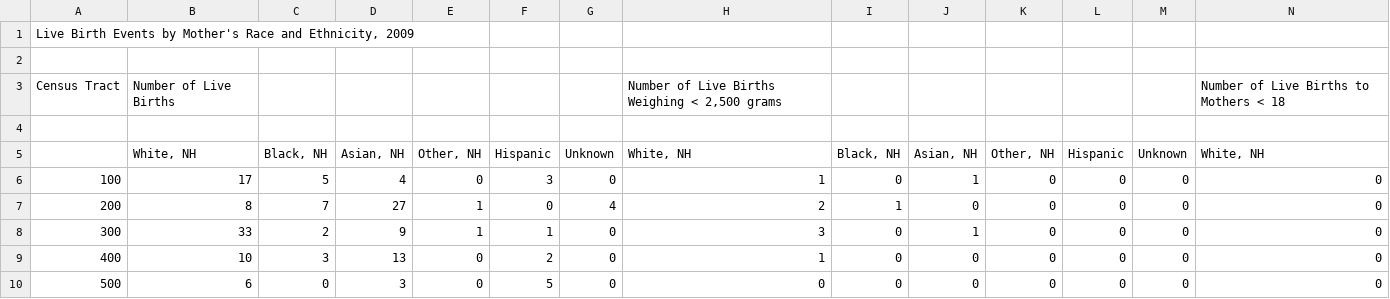
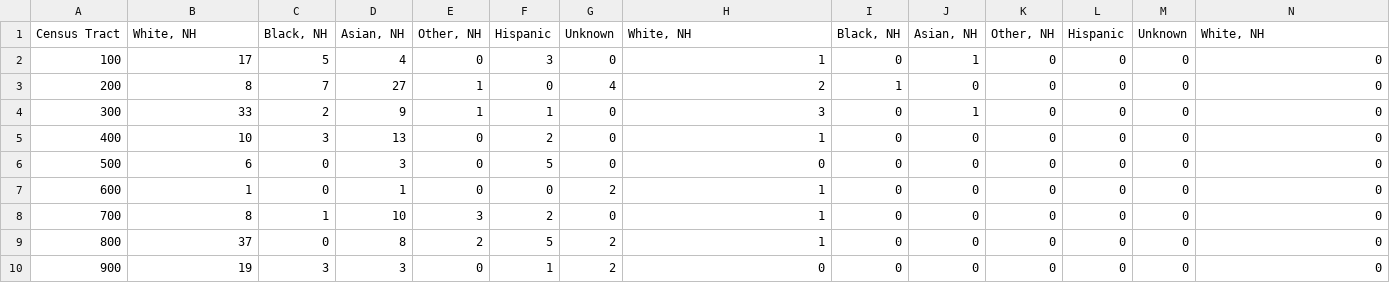
Before and after one commit to SamSang/kindergarten_forecast, a CSV file: data/births/2009VitalEvents_BirthsByCensusTract.csv, drawn as a sheet; only a part is shown; the shorter side is filled out with more unchanged rows; removed rows and columns are numbered as before the commit, all else as after; rows hold the shown columns only; the diff names each change by its address in the sheet, - before the commit and + after, or states it on an @@ line.

```diff
--- a/data/births/2009VitalEvents_BirthsByCensusTract.csv
+++ b/data/births/2009VitalEvents_BirthsByCensusTract.csv
-row 1: Live Birth Events by Mother's Race and Ethnicity, 2009
-row 2: (empty)
-row 3: Census Tract | Number of Live Births |  |  |  |  |  | Number of Live Births Weighing < 2,500 grams |  |  |  |  |  | Number of Live Births to Mothers < 18
-row 4: (empty)
-A1: (empty)
+A1: Census Tract
```
Also changed, not shown: data/births/2003VitalEvents_BirthsByCensusTract.csv, data/births/2004VitalEvents_BirthsByCensusTract.csv, 9 other files.
